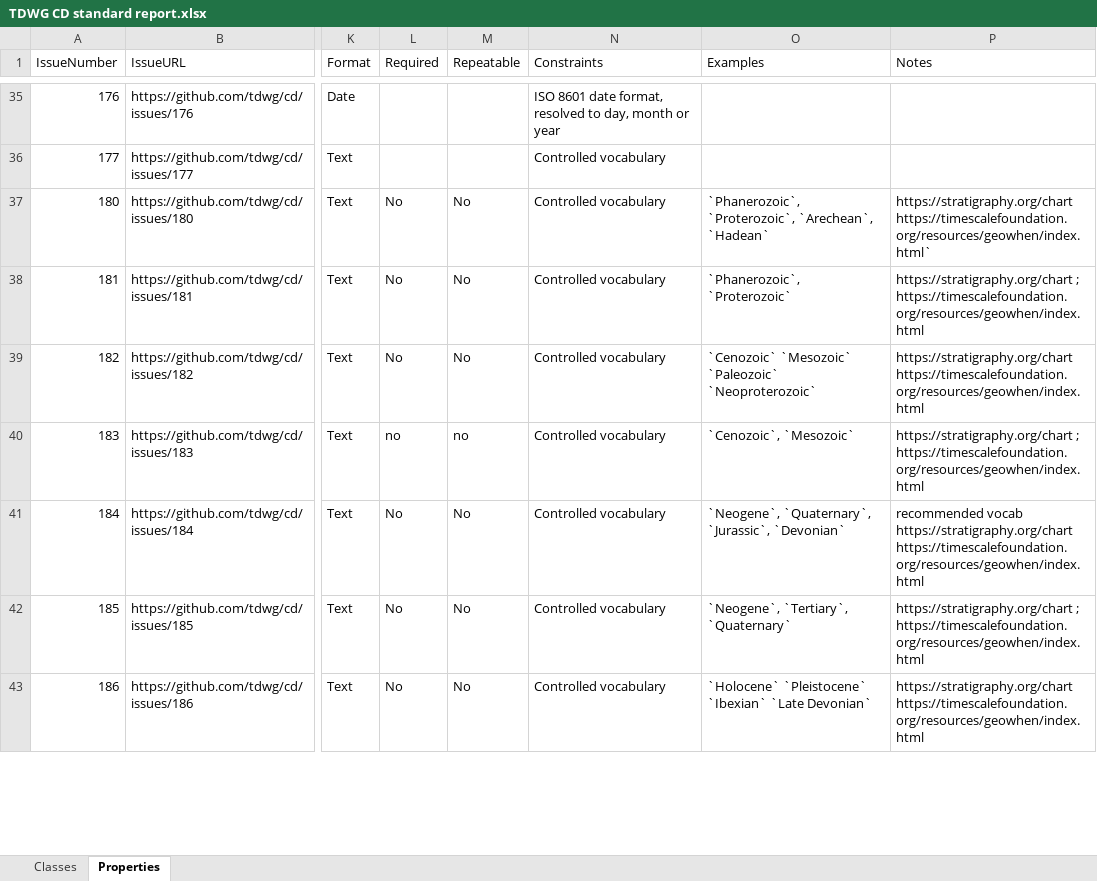
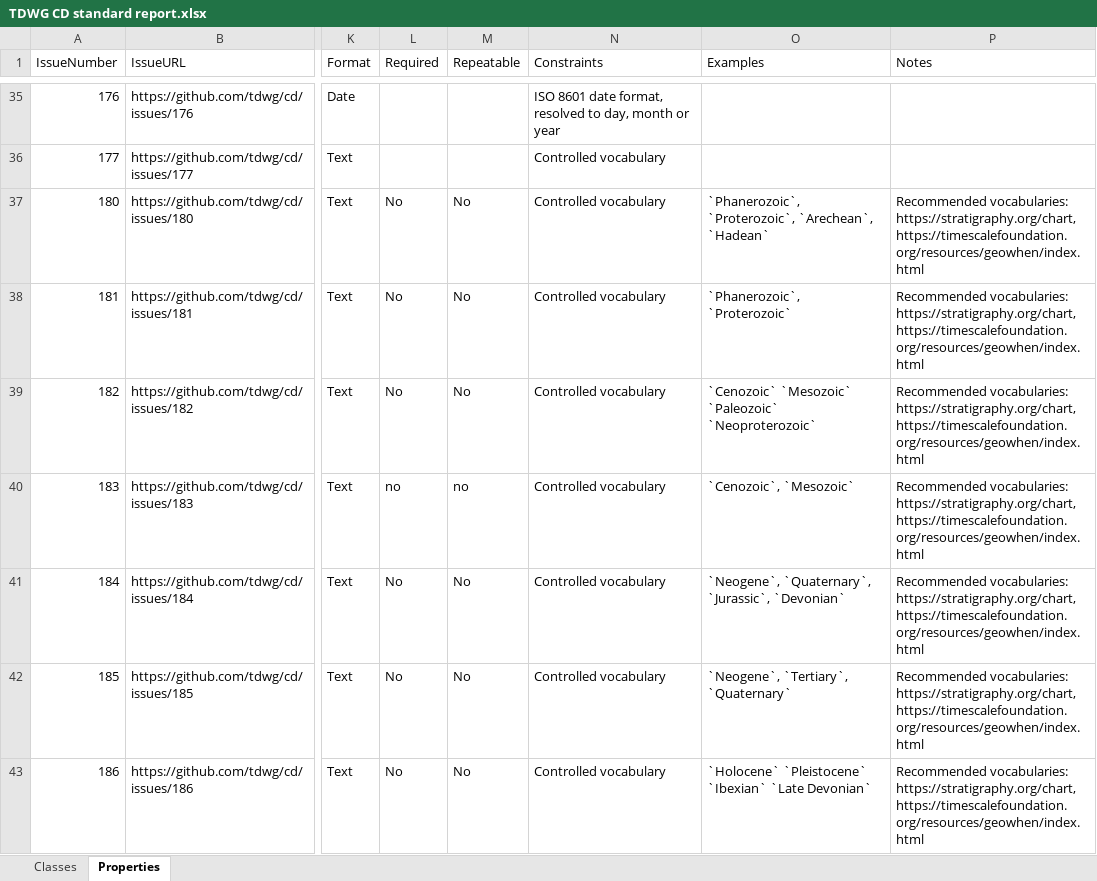
Before and after one commit to tdwg/cd, an Excel workbook: tools/TDWG CD standard report.xlsx, sheet Properties, drawn as a sheet; only a part is shown, gaps mark what is left out; values as stored, in another font and other column widths than the file's, no borders; table styles not drawn; the diff covers the shown part only; the diff names each change by its address in the sheet, - before the commit and + after, or states it on an @@ line.

```diff
--- a/tools/TDWG CD standard report.xlsx (sheet Properties)
+++ b/tools/TDWG CD standard report.xlsx (sheet Properties)
-P37 (Notes): https://stratigraphy.org/chart https://timescalefoundation.org/resources/geowhen/index.html`
+P37 (Notes): Recommended vocabularies: https://stratigraphy.org/chart, https://timescalefoundation.org/resources/geowhen/index.html
-P38 (Notes): https://stratigraphy.org/chart ; https://timescalefoundation.org/resources/geowhen/index.html
+P38 (Notes): Recommended vocabularies: https://stratigraphy.org/chart, https://timescalefoundation.org/resources/geowhen/index.html
-P39 (Notes): https://stratigraphy.org/chart https://timescalefoundation.org/resources/geowhen/index.html
+P39 (Notes): Recommended vocabularies: https://stratigraphy.org/chart, https://timescalefoundation.org/resources/geowhen/index.html
-P40 (Notes): https://stratigraphy.org/chart ; https://timescalefoundation.org/resources/geowhen/index.html
+P40 (Notes): Recommended vocabularies: https://stratigraphy.org/chart, https://timescalefoundation.org/resources/geowhen/index.html
-P41 (Notes): recommended vocab https://stratigraphy.org/chart https://timescalefoundation.org/resources/geowhen/index.html
+P41 (Notes): Recommended vocabularies: https://stratigraphy.org/chart, https://timescalefoundation.org/resources/geowhen/index.html
-P42 (Notes): https://stratigraphy.org/chart ; https://timescalefoundation.org/resources/geowhen/index.html
+P42 (Notes): Recommended vocabularies: https://stratigraphy.org/chart, https://timescalefoundation.org/resources/geowhen/index.html
-P43 (Notes): https://stratigraphy.org/chart https://timescalefoundation.org/resources/geowhen/index.html
+P43 (Notes): Recommended vocabularies: https://stratigraphy.org/chart, https://timescalefoundation.org/resources/geowhen/index.html
```
Also changed, not shown: 1 added row and 55 edited cells elsewhere in this sheet, sheet Classes, tools/TDWG definition conversion.xlsx, 3 other files.
